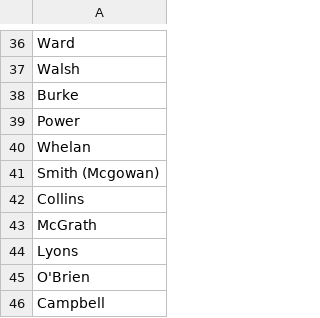
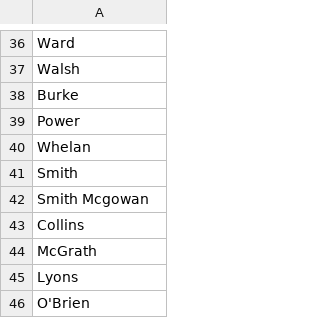
Before and after one commit to Arboratum-Open/fastbeangen, a CSV file: fastbeangen/src/main/resources/generator/familyName_IE.csv, drawn as a sheet; only a part is shown, gaps mark what is left out; the shorter side is filled out with more unchanged rows.

```diff
--- a/fastbeangen/src/main/resources/generator/familyName_IE.csv
+++ b/fastbeangen/src/main/resources/generator/familyName_IE.csv
@@ -40,3 +40,4 @@ Power
 Whelan
-Smith (Mcgowan)
+Smith
+Smith Mcgowan
 Collins
```
Also changed, not shown: fastbeangen/src/main/resources/generator/familyName_PT.csv, fastbeangen/src/main/resources/generator/givenName_female_CA.csv, 16 other files.
